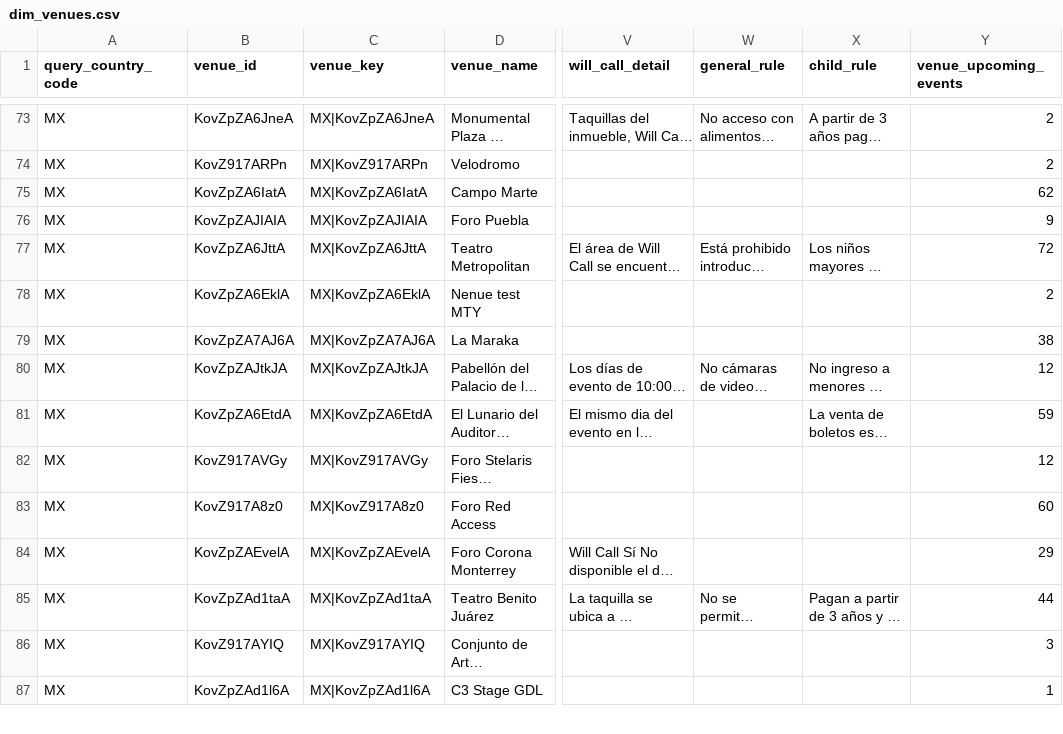
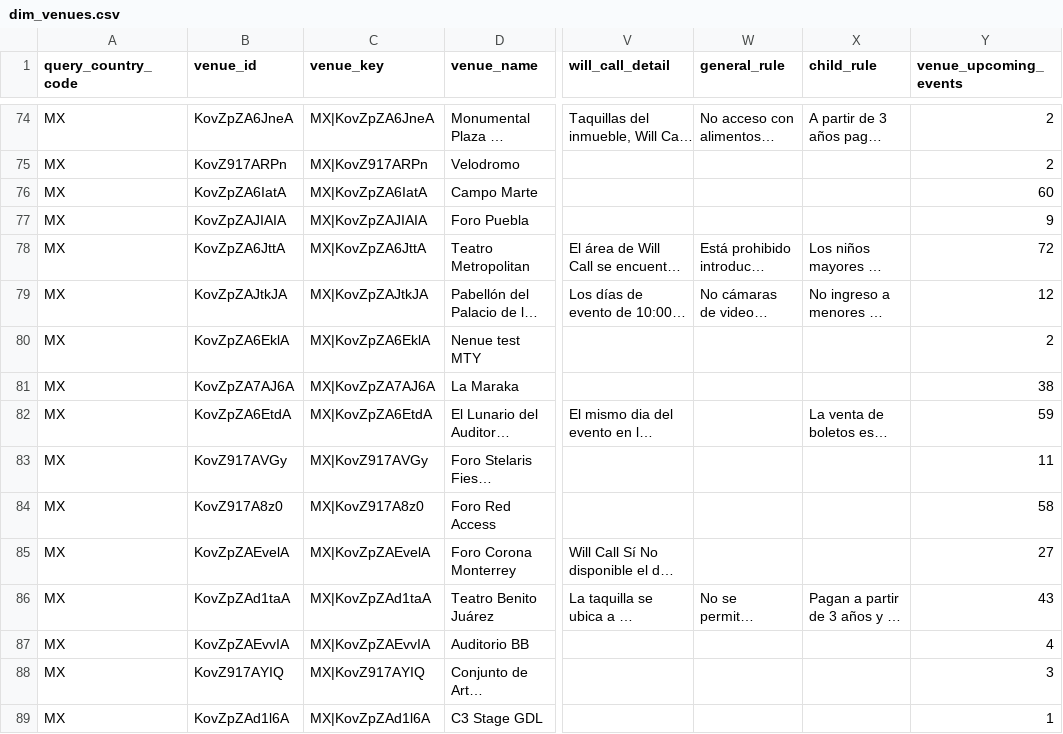
Before and after one commit to DavidCastilloSKT/analisis-oferta-musical-mexico-ticketmaster, a CSV file: data/processed/enriched_latam/dim_venues.csv, drawn as a sheet; only a part is shown, gaps mark what is left out; long unchanged cells end in …; addresses are those after the commit; the diff covers the shown part only; the diff names each change by its address in the sheet, - before the commit and + after, or states it on an @@ line.

```diff
--- a/data/processed/enriched_latam/dim_venues.csv
+++ b/data/processed/enriched_latam/dim_venues.csv
-Y76 (venue_upcoming_events): 62
+Y76 (venue_upcoming_events): 60
@@ row 80 moved to row 79: MX @@
-Y83 (venue_upcoming_events): 12
+Y83 (venue_upcoming_events): 11
-Y84 (venue_upcoming_events): 60
+Y84 (venue_upcoming_events): 58
-Y85 (venue_upcoming_events): 29
+Y85 (venue_upcoming_events): 27
-Y86 (venue_upcoming_events): 44
+Y86 (venue_upcoming_events): 43
@@ row 89 moved to row 87: MX @@
```
Also changed, not shown: 3 added rows, 4 removed rows and 9 edited cells elsewhere in this file, data/processed/enriched_latam/bridge_event_attractions.csv, data/processed/enriched_latam/dim_attractions.csv, 2 other files.
